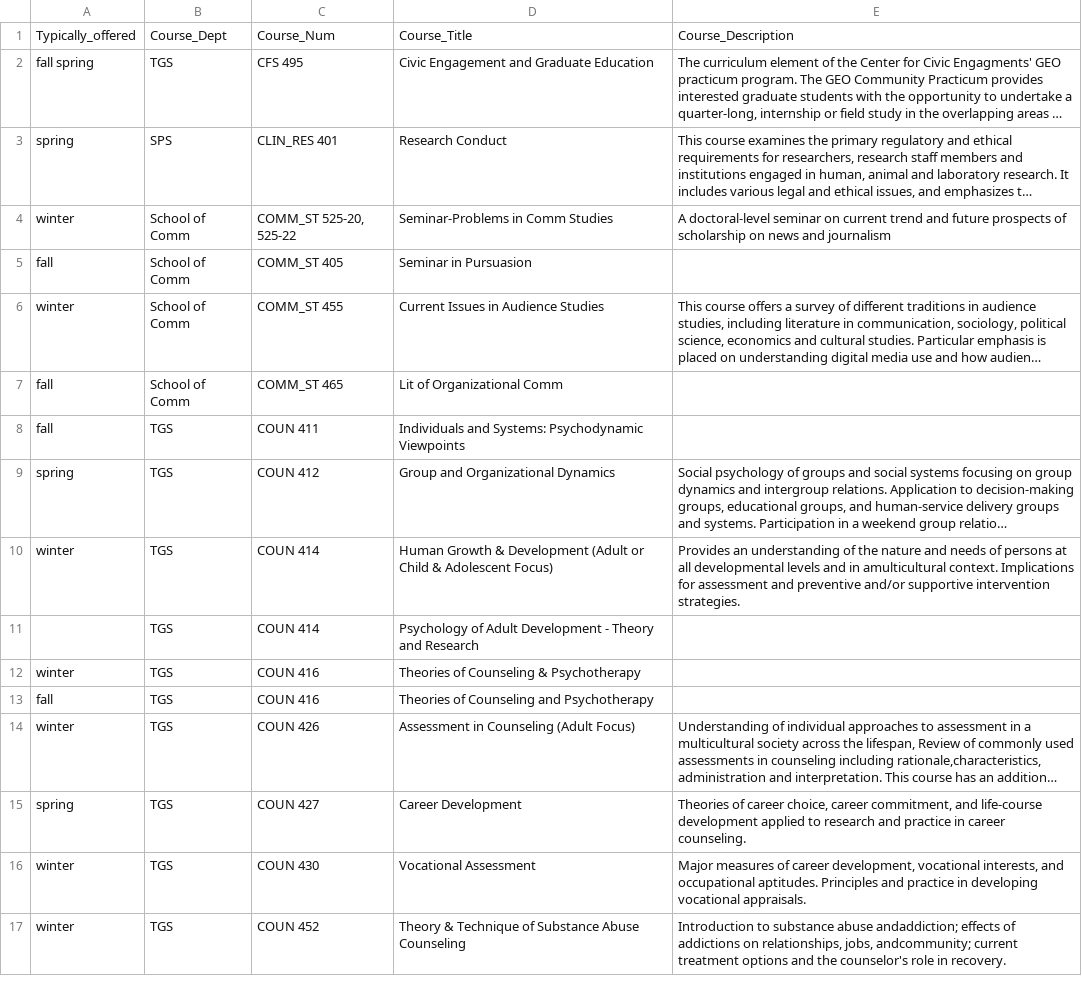
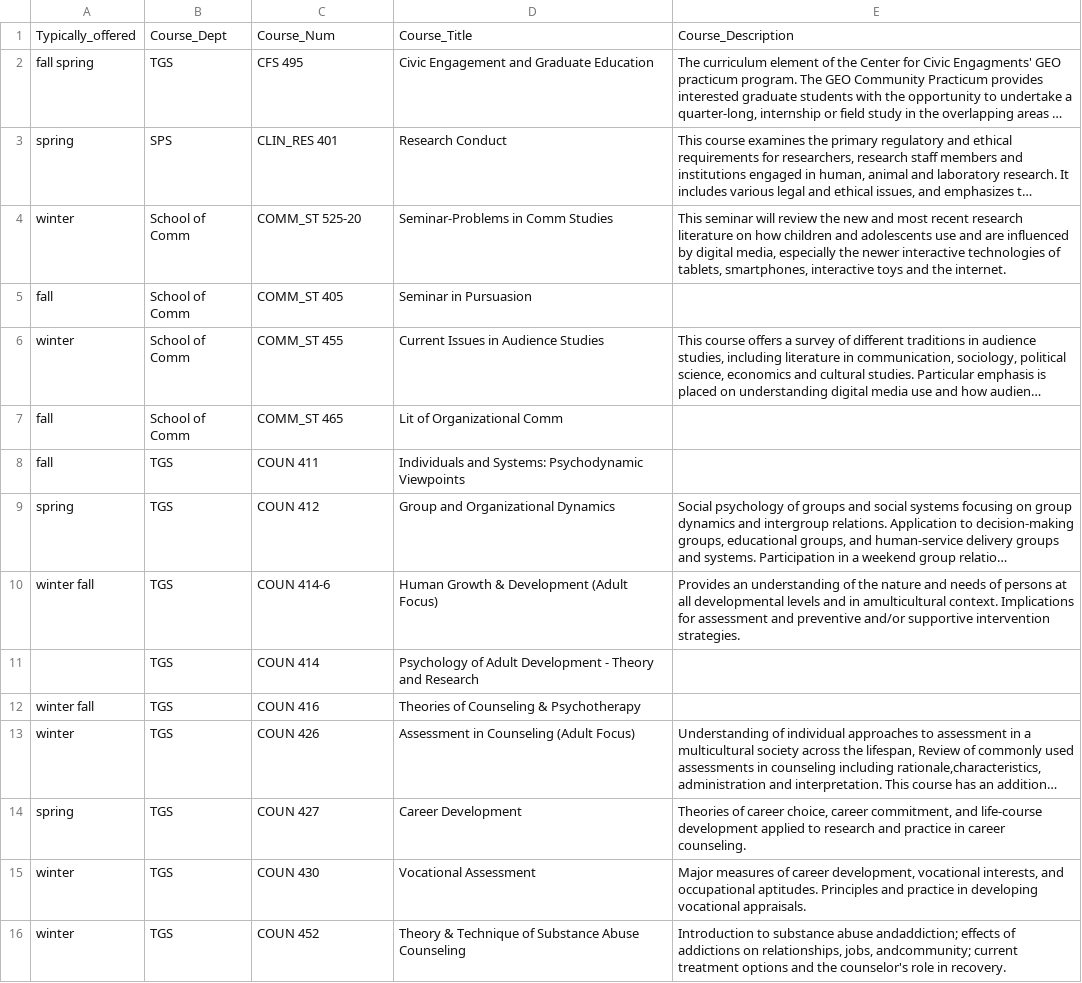
Before and after one commit to dwthurber/MSHE-Student-Resources, a CSV file: _data/electives.csv, drawn as a sheet; only a part is shown; long unchanged cells end in …; the diff names each change by its address in the sheet, - before the commit and + after, or states it on an @@ line.

Commit message:
Updated '_data/electives.csv' via CloudCannon

```diff
--- a/_data/electives.csv
+++ b/_data/electives.csv
-C4: COMM_ST 525-20, 525-22
+C4: COMM_ST 525-20
-E4: A doctoral-level seminar on current trend and future prospects of scholarship on news and journalism
+E4: This seminar will review the new and most recent research literature on how children and adolescents use and are influenced by digital media, especially the newer interactive technologies of tablets, smartphones, interactive toys and the internet.
-A10: winter
+A10: winter fall
-C10: COUN 414
+C10: COUN 414-6
-D10: …Development (Adult or Child & Adolescent Focus)
+D10: …Development (Adult Focus)
-A12: winter
+A12: winter fall
-row 13: fall | TGS | COUN 416 | Theories of Counseling and Psychotherapy
```
